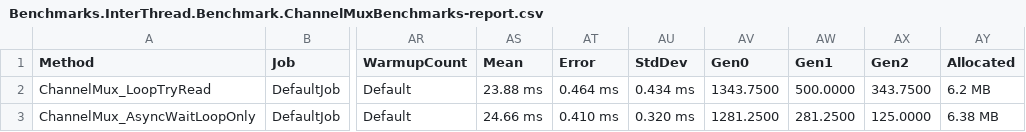
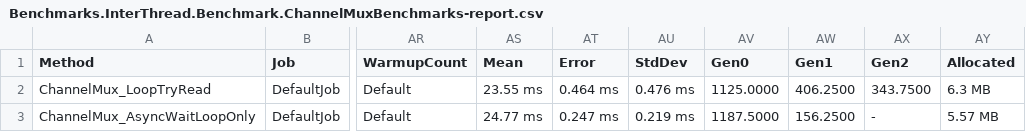
Before and after one commit to erichiller/csharp-benchmarks, a CSV file: InterThread/Benchmark/BenchmarkDotNet.Artifacts/results/Benchmarks.InterThread.Benchmark.ChannelMuxBenchmarks-report.csv, drawn as a sheet; only a part is shown, gaps mark what is left out; the diff names each change by its address in the sheet, - before the commit and + after, or states it on an @@ line.

```diff
--- a/InterThread/Benchmark/BenchmarkDotNet.Artifacts/results/Benchmarks.InterThread.Benchmark.ChannelMuxBenchmarks-report.csv
+++ b/InterThread/Benchmark/BenchmarkDotNet.Artifacts/results/Benchmarks.InterThread.Benchmark.ChannelMuxBenchmarks-report.csv
-AS2 (Mean): 23.88 ms
+AS2 (Mean): 23.55 ms
-AU2 (StdDev): 0.434 ms
+AU2 (StdDev): 0.476 ms
-AV2 (Gen0): 1343.7500
+AV2 (Gen0): 1125.0000
-AW2 (Gen1): 500.0000
+AW2 (Gen1): 406.2500
-AY2 (Allocated): 6.2 MB
+AY2 (Allocated): 6.3 MB
-AS3 (Mean): 24.66 ms
+AS3 (Mean): 24.77 ms
-AT3 (Error): 0.410 ms
+AT3 (Error): 0.247 ms
-AU3 (StdDev): 0.320 ms
+AU3 (StdDev): 0.219 ms
-AV3 (Gen0): 1281.2500
+AV3 (Gen0): 1187.5000
-AW3 (Gen1): 281.2500
+AW3 (Gen1): 156.2500
-AX3 (Gen2): 125.0000
+AX3 (Gen2): -
-AY3 (Allocated): 6.38 MB
+AY3 (Allocated): 5.57 MB
```
Also changed, not shown: 5 other files.
